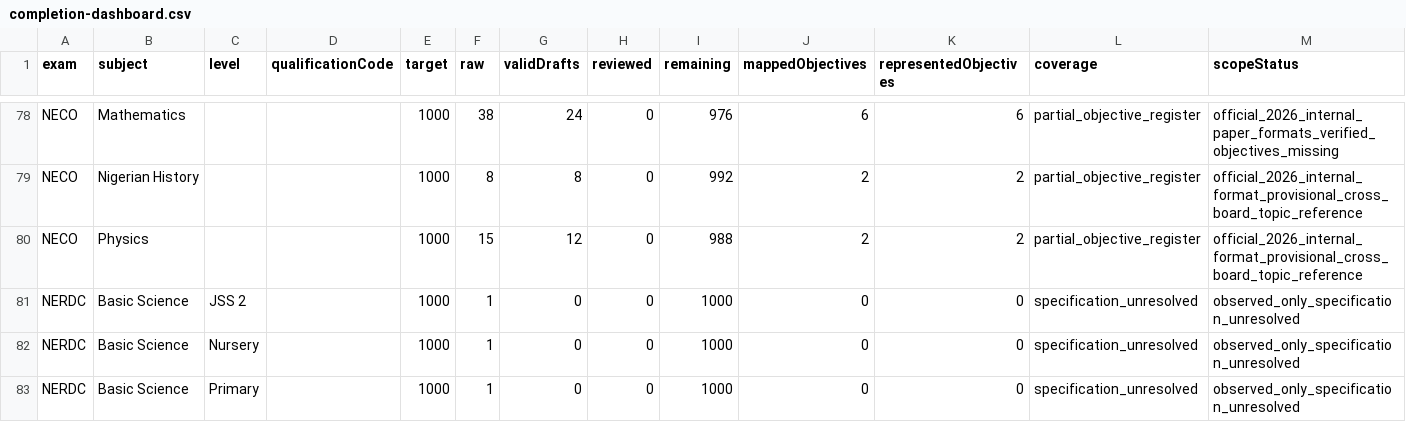
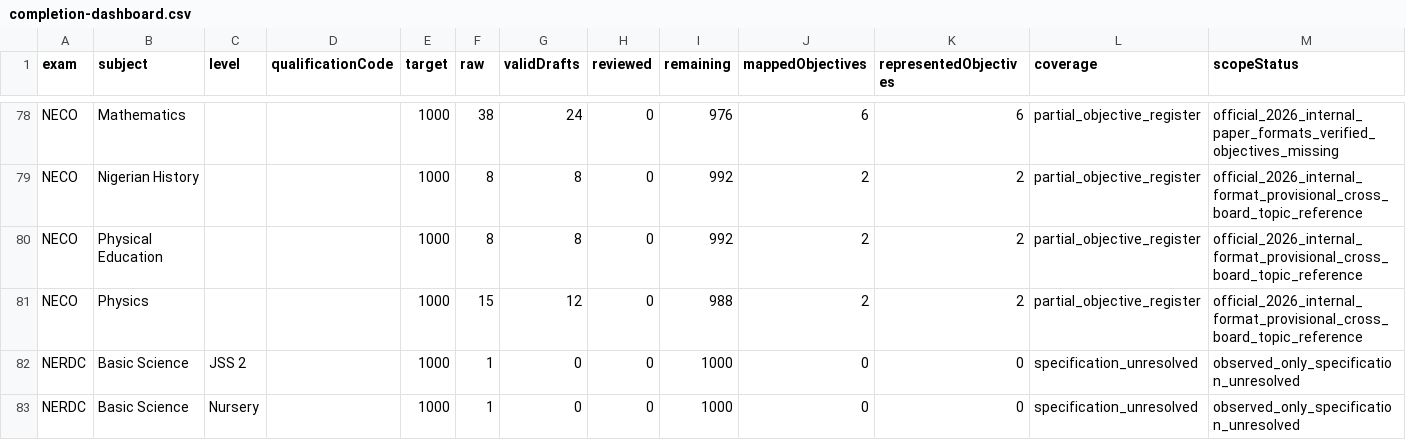
Before and after one commit to Ndobal/ndovera, a CSV file: question-data/audits/completion-dashboard.csv, drawn as a sheet; only a part is shown, gaps mark what is left out; the shorter side is filled out with more unchanged rows; the diff names each change by its address in the sheet, - before the commit and + after, or states it on an @@ line.

```diff
--- a/question-data/audits/completion-dashboard.csv
+++ b/question-data/audits/completion-dashboard.csv
+row 80: NECO | Physical Education |  |  | 1000 | 8 | 8 | 0 | 992 | 2 | 2 | partial_objective_register | official_2026_internal_format_provisional_cross_board_topic_reference
```
Also changed, not shown: question-data/audits/syllabus-coverage.csv, 7 other files.
